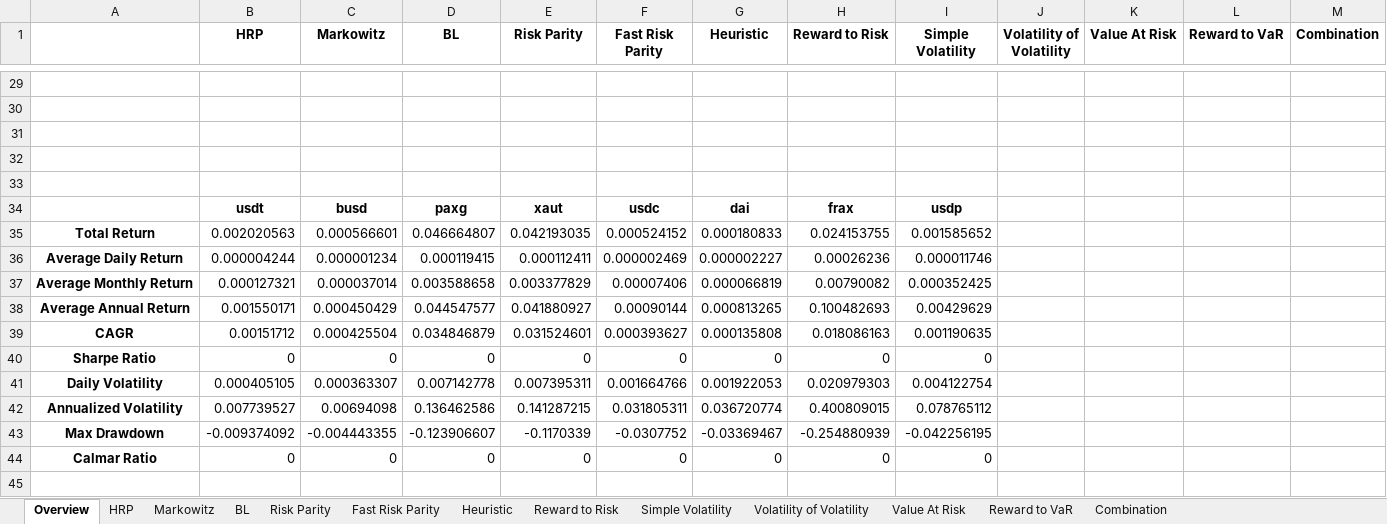
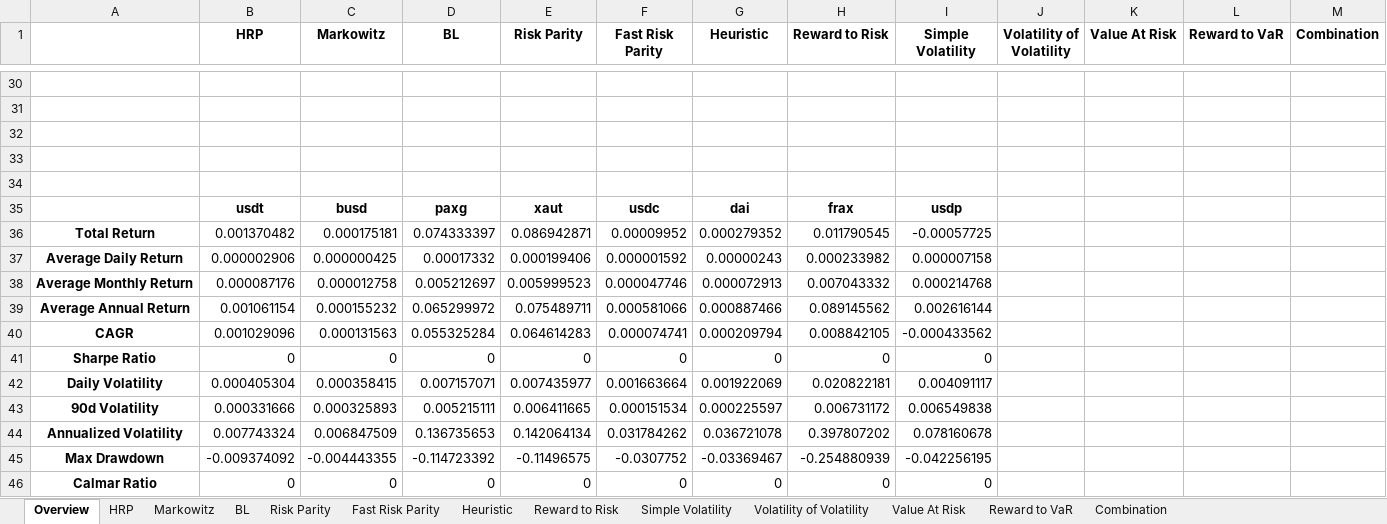
Before and after one commit to arguiot/portfolio, an Excel workbook: out/1W/backtest_results_low_risk_tickers.xlsx, sheet Overview, drawn as a sheet; only a part is shown, gaps mark what is left out; values as stored, in another font and other column widths than the file's, no borders; charts and pictures not drawn; removed rows and columns are numbered as before the commit, all else as after; the diff covers the shown part only; the diff names each change by its address in the sheet, - before the commit and + after, or states it on an @@ line.

```diff
--- a/out/1W/backtest_results_low_risk_tickers.xlsx (sheet Overview)
+++ b/out/1W/backtest_results_low_risk_tickers.xlsx (sheet Overview)
-row 35: Total Return | 0.002020563 | 0.000566601 | 0.046664807 | 0.042193035 | 0.000524152 | 0.000180833 | 0.024153755 | 0.001585652
-row 36: Average Daily Return | 0.000004244 | 0.000001234 | 0.000119415 | 0.000112411 | 0.000002469 | 0.000002227 | 0.00026236 | 0.000011746
-row 37: Average Monthly Return | 0.000127321 | 0.000037014 | 0.003588658 | 0.003377829 | 0.00007406 | 0.000066819 | 0.00790082 | 0.000352425
-row 38: Average Annual Return | 0.001550171 | 0.000450429 | 0.044547577 | 0.041880927 | 0.00090144 | 0.000813265 | 0.100482693 | 0.00429629
-row 39: CAGR | 0.00151712 | 0.000425504 | 0.034846879 | 0.031524601 | 0.000393627 | 0.000135808 | 0.018086163 | 0.001190635
+row 36: Total Return | 0.001370482 | 0.000175181 | 0.074333397 | 0.086942871 | 0.00009952 | 0.000279352 | 0.011790545 | -0.00057725
+row 37: Average Daily Return | 0.000002906 | 0.000000425 | 0.00017332 | 0.000199406 | 0.000001592 | 0.00000243 | 0.000233982 | 0.000007158
+row 38: Average Monthly Return | 0.000087176 | 0.000012758 | 0.005212697 | 0.005999523 | 0.000047746 | 0.000072913 | 0.007043332 | 0.000214768
+row 39: Average Annual Return | 0.001061154 | 0.000155232 | 0.065299972 | 0.075489711 | 0.000581066 | 0.000887466 | 0.089145562 | 0.002616144
+row 40: CAGR | 0.001029096 | 0.000131563 | 0.055325284 | 0.064614283 | 0.000074741 | 0.000209794 | 0.008842105 | -0.000433562
-row 41: Daily Volatility | 0.000405105 | 0.000363307 | 0.007142778 | 0.007395311 | 0.001664766 | 0.001922053 | 0.020979303 | 0.004122754
-row 42: Annualized Volatility | 0.007739527 | 0.00694098 | 0.136462586 | 0.141287215 | 0.031805311 | 0.036720774 | 0.400809015 | 0.078765112
+row 42: Daily Volatility | 0.000405304 | 0.000358415 | 0.007157071 | 0.007435977 | 0.001663664 | 0.001922069 | 0.020822181 | 0.004091117
+row 43: 90d Volatility | 0.000331666 | 0.000325893 | 0.005215111 | 0.006411665 | 0.000151534 | 0.000225597 | 0.006731172 | 0.006549838
+row 44: Annualized Volatility | 0.007743324 | 0.006847509 | 0.136735653 | 0.142064134 | 0.031784262 | 0.036721078 | 0.397807202 | 0.078160678
-D45 (BL): -0.123906607
+D45 (BL): -0.114723392
-E45 (Risk Parity): -0.1170339
+E45 (Risk Parity): -0.11496575
```
Also changed, not shown: 9 added rows and 8 removed rows elsewhere in this sheet, sheet Risk Parity, sheet Combination, sheet Volatility of Volatility, sheet Value At Risk, sheet BL, sheet Markowitz, 6 more sheets, formulas that keep their value, charts or pictures, 12 other files.
